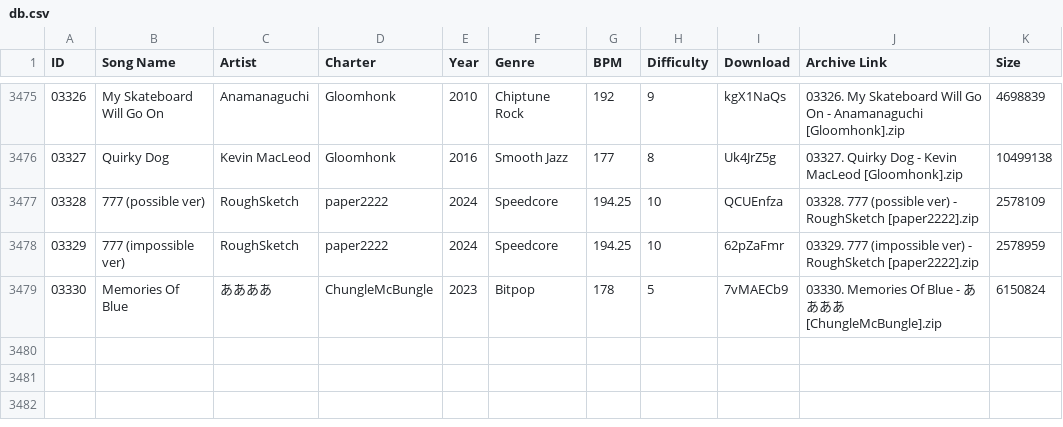
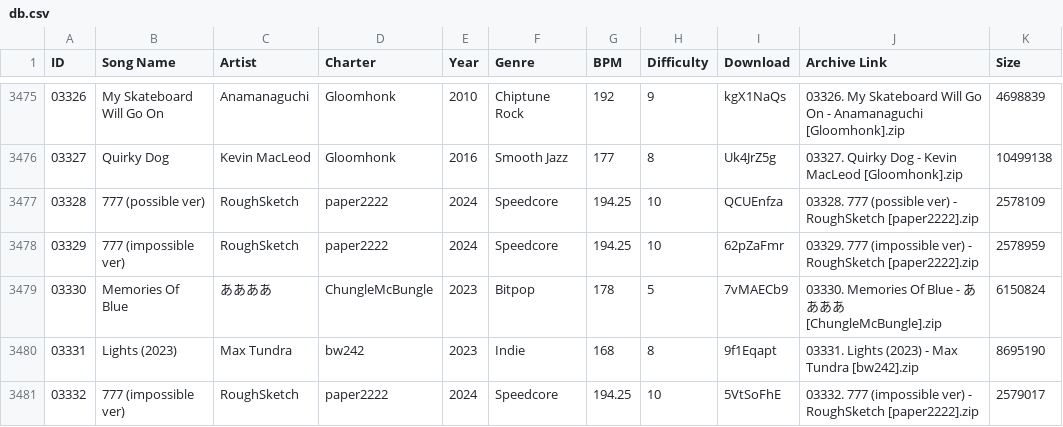
Before and after one commit to tc-mods/TromboneDB, a CSV file: docs/data/db.csv, drawn as a sheet; only a part is shown, gaps mark what is left out; the diff names each change by its address in the sheet, - before the commit and + after, or states it on an @@ line.

```diff
--- a/docs/data/db.csv
+++ b/docs/data/db.csv
+row 3480: 03331 | Lights (2023) | Max Tundra | bw242 | 2023 | Indie | 168 | 8 | 9f1Eqapt | 03331. Lights (2023) - Max Tundra [bw242].zip | 8695190
+row 3481: 03332 | 777 (impossible ver) | RoughSketch | paper2222 | 2024 | Speedcore | 194.25 | 10 | 5VtSoFhE | 03332. 777 (impossible ver) - RoughSketch [paper2222].zip | 2579017
```
Also changed, not shown: 2 other files.
